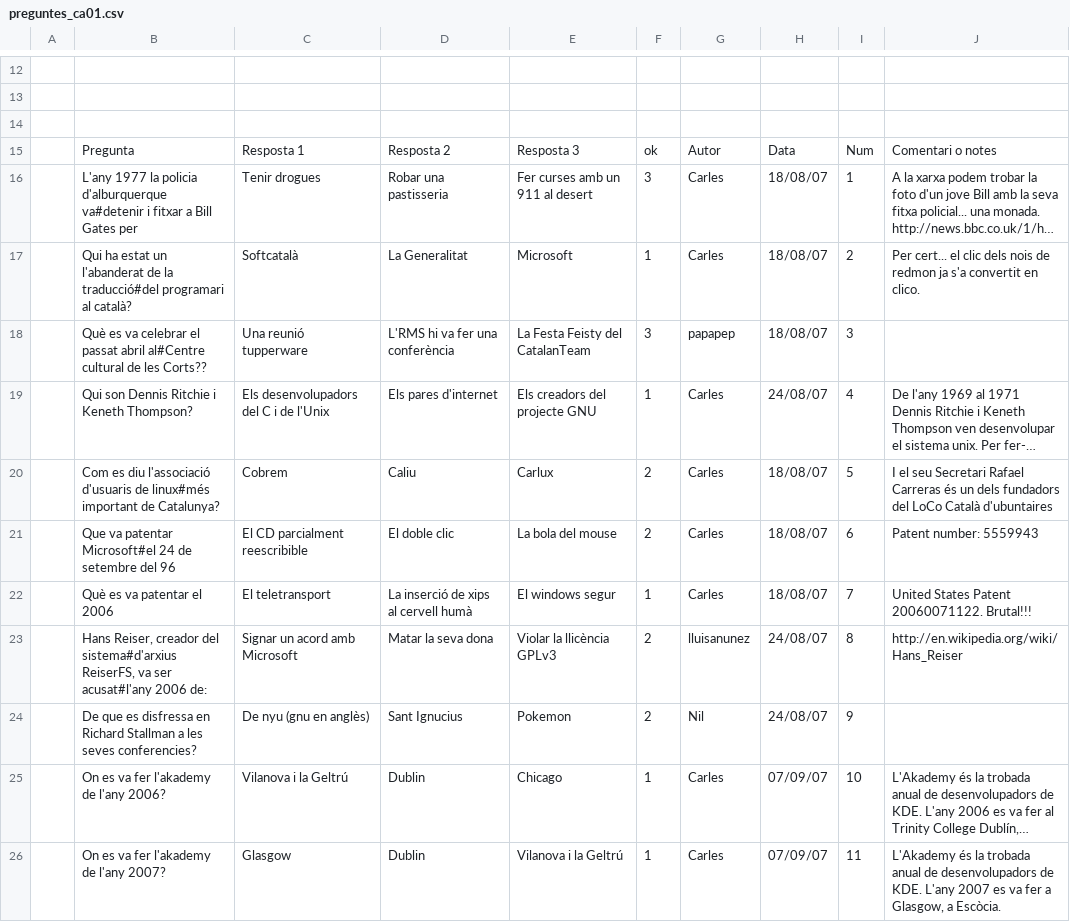
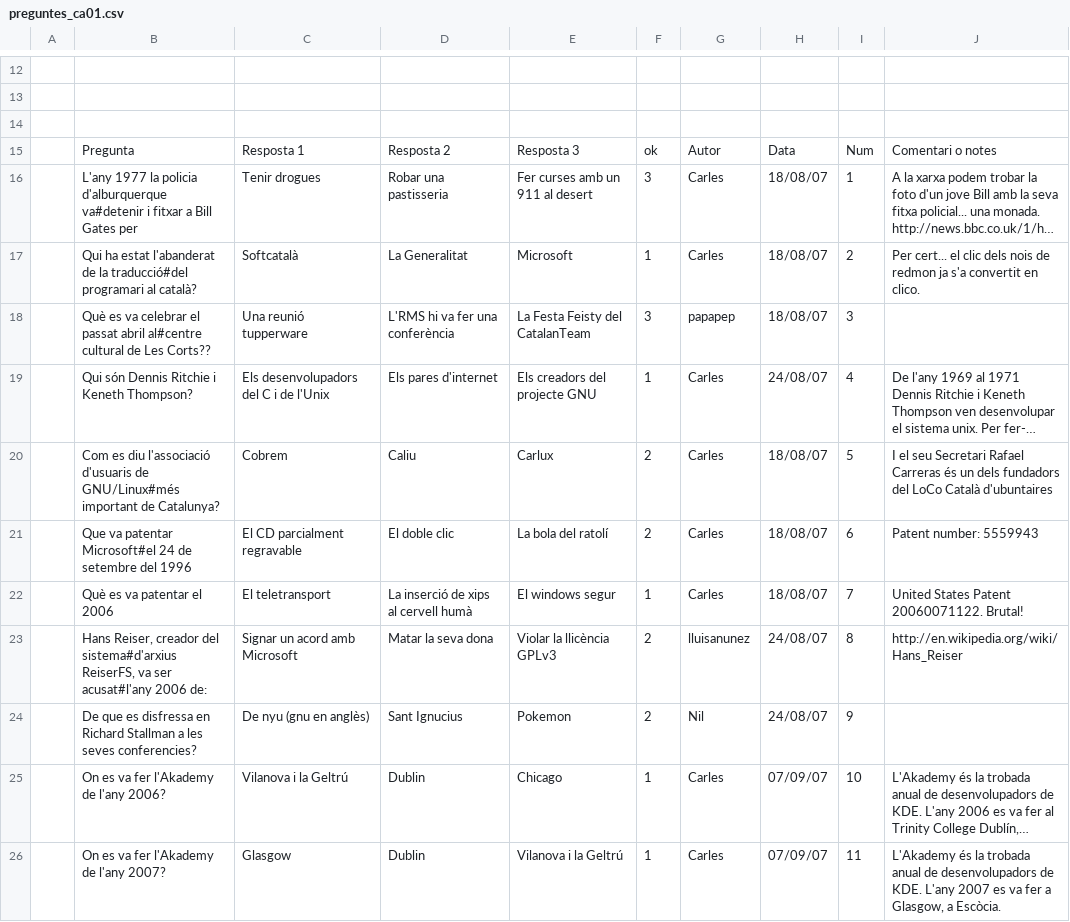
Before and after one commit to freevial/freevial, a CSV file: questions_db/preguntes_ca01.csv, drawn as a sheet; only a part is shown, gaps mark what is left out; long unchanged cells end in …; the diff covers the shown part only; the diff names each change by its address in the sheet, - before the commit and + after, or states it on an @@ line.

```diff
--- a/questions_db/preguntes_ca01.csv
+++ b/questions_db/preguntes_ca01.csv
-B17: …ha estat un l'abanderat de…
+B17: …ha estat l'abanderat de…
-B18: …passat abril al#Centre cultural de les Corts??
+B18: …passat abril al#centre cultural de Les Corts??
-B19: Qui son Dennis Ritchie i Keneth Thompson?
+B19: Qui són Dennis Ritchie i Keneth Thompson?
-B20: …d'usuaris de linux#més important de…
+B20: …d'usuaris de GNU/Linux#més important de…
-B21: …setembre del 96
+B21: …setembre del 1996
-C21: El CD parcialment reescribible
+C21: El CD parcialment regravable
-E21: La bola del mouse
+E21: La bola del ratolí
-J22: United States Patent 20060071122. Brutal!!!
+J22: United States Patent 20060071122. Brutal!
-B25: On es va fer l'akademy de l'any 2006?
+B25: On es va fer l'Akademy de l'any 2006?
-B26: On es va fer l'akademy de l'any 2007?
+B26: On es va fer l'Akademy de l'any 2007?
```
Also changed, not shown: 2 removed rows and 7 edited cells elsewhere in this file, questions_db/preguntes_ca03.csv, 5 other files.
